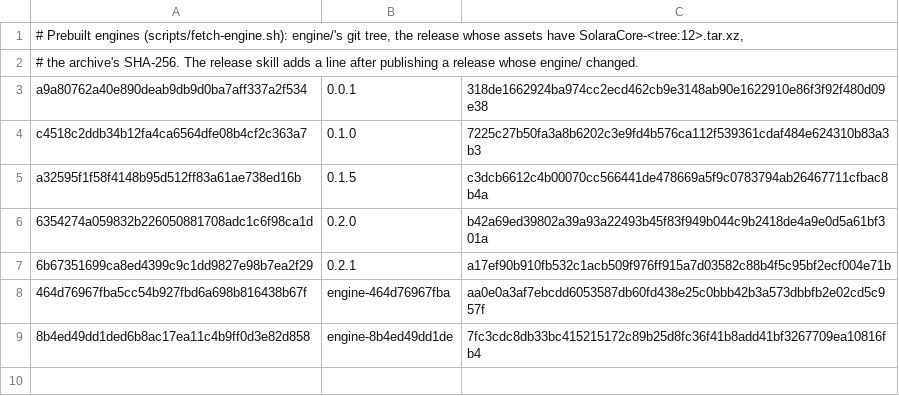
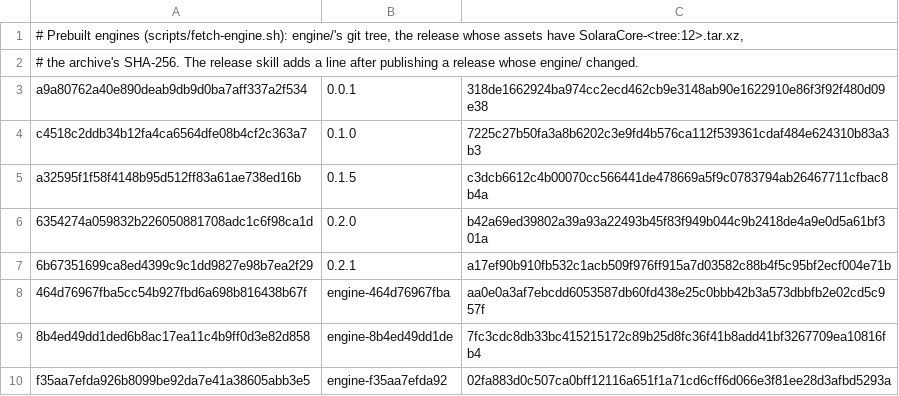
Before and after one commit to andrewbenson/solara, a TSV file: packages/solaracore/prebuilt-engines.tsv, drawn as a sheet.

Commit message:
Engine f35aa7efda92 is published: the 0.2.5 engine, whose offline game is Where's the raccoon?

```diff
--- a/packages/solaracore/prebuilt-engines.tsv
+++ b/packages/solaracore/prebuilt-engines.tsv
@@ -9 +9,2 @@ a32595f1f58f4148b95d512ff83a61ae738ed16b	0.1.5	c3dcb6612c4b00070cc566441de478669
 8b4ed49dd1ded6b8ac17ea11c4b9ff0d3e82d858	engine-8b4ed49dd1de	7fc3cdc8db33bc415215172c89b25d8fc36f41b8add41bf3267709ea10816fb4
+f35aa7efda926b8099be92da7e41a38605abb3e5	engine-f35aa7efda92	02fa883d0c507ca0bff12116a651f1a71cd6cff6d066e3f81ee28d3afbd5293a
```
